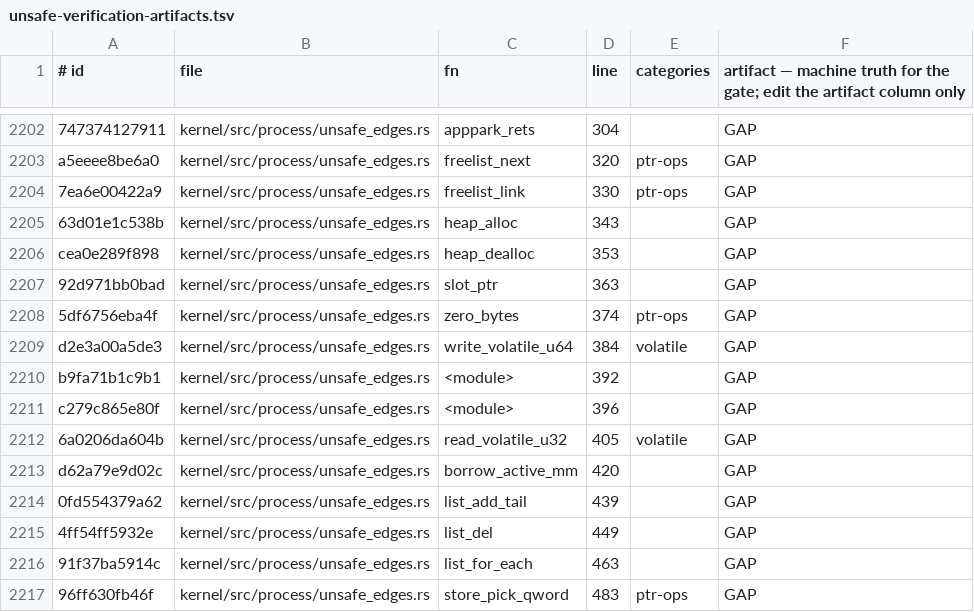
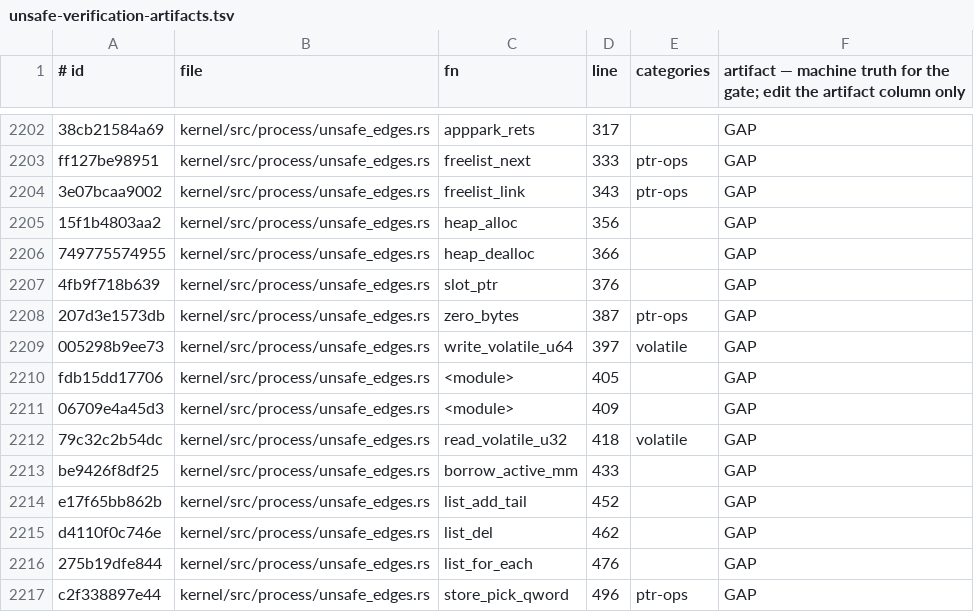
Before and after one commit to topkernel/Rux, a TSV file: docs/development/unsafe-verification-artifacts.tsv, drawn as a sheet; only a part is shown, gaps mark what is left out; the diff covers the shown part only; the diff names each change by its address in the sheet, - before the commit and + after, or states it on an @@ line.

Commit message:
unsafe ledger re-bank (76 ids from the slim4-fix line shifts): task_ref.rs (2), process/unsafe_edges.rs (69), signal.rs (5) — same-region same-class ordinal match, artifact column untouched; gate OK with totals identical to base (2933 regions / 2826 GAP / 107 INV)

```diff
--- a/docs/development/unsafe-verification-artifacts.tsv
+++ b/docs/development/unsafe-verification-artifacts.tsv
-A2202 (# id): 747374127911
+A2202 (# id): 38cb21584a69
-D2202 (line): 304
+D2202 (line): 317
-A2203 (# id): a5eeee8be6a0
+A2203 (# id): ff127be98951
-D2203 (line): 320
+D2203 (line): 333
-A2204 (# id): 7ea6e00422a9
+A2204 (# id): 3e07bcaa9002
-D2204 (line): 330
+D2204 (line): 343
-A2205 (# id): 63d01e1c538b
+A2205 (# id): 15f1b4803aa2
-D2205 (line): 343
+D2205 (line): 356
-A2206 (# id): cea0e289f898
+A2206 (# id): 749775574955
-D2206 (line): 353
+D2206 (line): 366
-A2207 (# id): 92d971bb0bad
+A2207 (# id): 4fb9f718b639
-D2207 (line): 363
+D2207 (line): 376
-A2208 (# id): 5df6756eba4f
+A2208 (# id): 207d3e1573db
-D2208 (line): 374
+D2208 (line): 387
-A2209 (# id): d2e3a00a5de3
+A2209 (# id): 005298b9ee73
-D2209 (line): 384
+D2209 (line): 397
-A2210 (# id): b9fa71b1c9b1
+A2210 (# id): fdb15dd17706
-D2210 (line): 392
+D2210 (line): 405
-A2211 (# id): c279c865e80f
+A2211 (# id): 06709e4a45d3
-D2211 (line): 396
+D2211 (line): 409
-A2212 (# id): 6a0206da604b
+A2212 (# id): 79c32c2b54dc
-D2212 (line): 405
+D2212 (line): 418
-A2213 (# id): d62a79e9d02c
+A2213 (# id): be9426f8df25
-D2213 (line): 420
+D2213 (line): 433
-A2214 (# id): 0fd554379a62
+A2214 (# id): e17f65bb862b
-D2214 (line): 439
+D2214 (line): 452
-A2215 (# id): 4ff54ff5932e
+A2215 (# id): d4110f0c746e
-D2215 (line): 449
+D2215 (line): 462
-A2216 (# id): 91f37ba5914c
+A2216 (# id): 275b19dfe844
-D2216 (line): 463
+D2216 (line): 476
-A2217 (# id): 96ff630fb46f
+A2217 (# id): c2f338897e44
-D2217 (line): 483
+D2217 (line): 496
```
Also changed, not shown: 120 edited cells elsewhere in this file, 1 other file.
